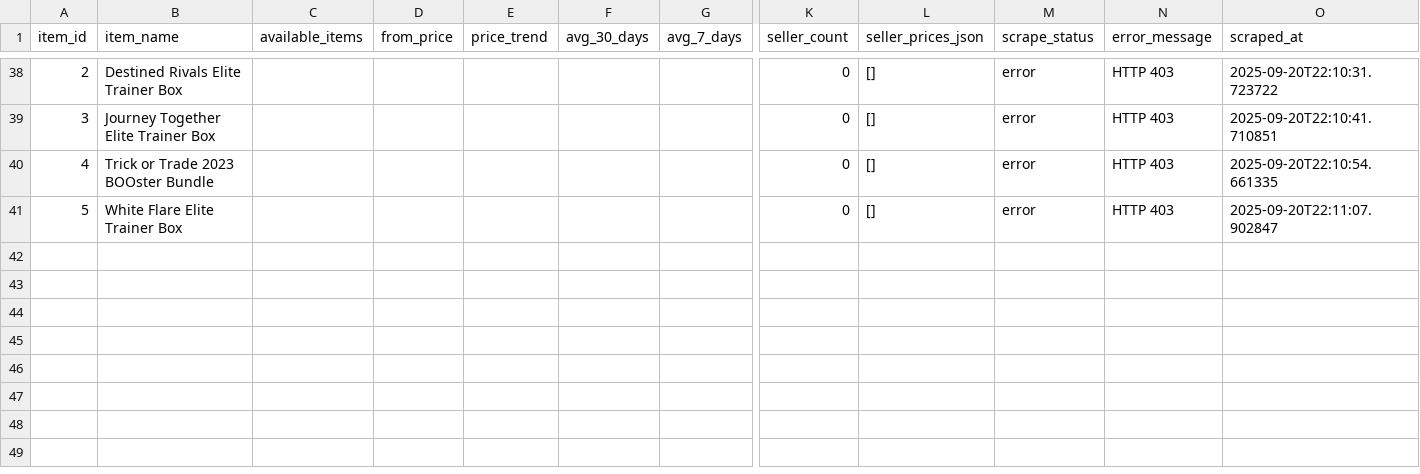
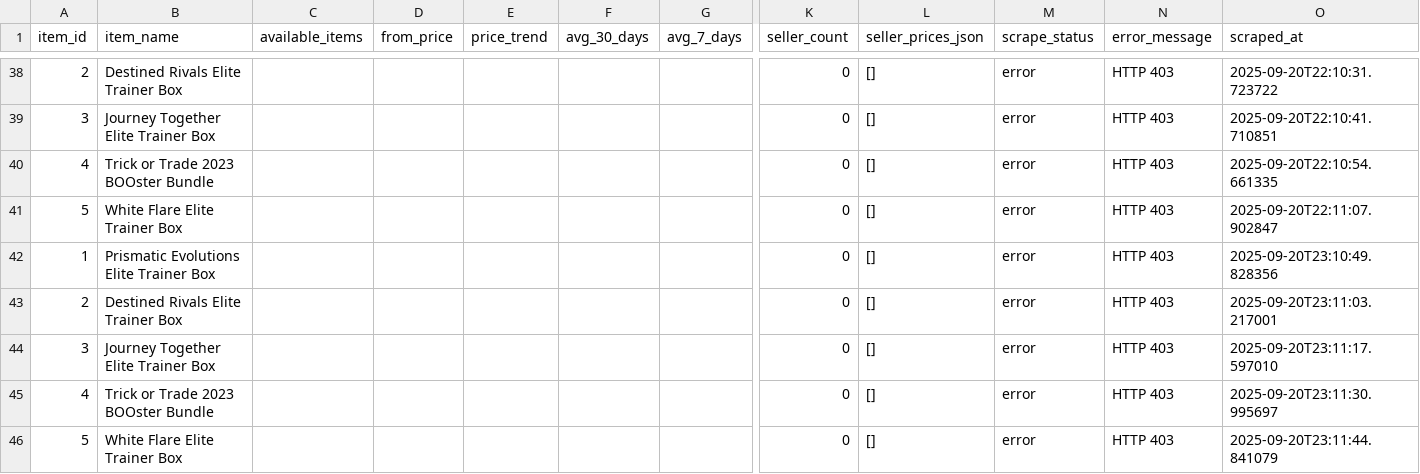
Before and after one commit to MyAscii/portfolio-tracker, a CSV file: data/price_history.csv, drawn as a sheet; only a part is shown, gaps mark what is left out; rows hold the shown columns only; the diff names each change by its address in the sheet, - before the commit and + after, or states it on an @@ line.

```diff
--- a/data/price_history.csv
+++ b/data/price_history.csv
+row 42: 1 | Prismatic Evolutions Elite Trainer Box |  |  |  |  |  | 0 | [] | error | HTTP 403 | 2025-09-20T23:10:49.828356
+row 43: 2 | Destined Rivals Elite Trainer Box |  |  |  |  |  | 0 | [] | error | HTTP 403 | 2025-09-20T23:11:03.217001
+row 44: 3 | Journey Together Elite Trainer Box |  |  |  |  |  | 0 | [] | error | HTTP 403 | 2025-09-20T23:11:17.597010
+row 45: 4 | Trick or Trade 2023 BOOster Bundle |  |  |  |  |  | 0 | [] | error | HTTP 403 | 2025-09-20T23:11:30.995697
+row 46: 5 | White Flare Elite Trainer Box |  |  |  |  |  | 0 | [] | error | HTTP 403 | 2025-09-20T23:11:44.841079
```
Also changed, not shown: data/portfolio_items.csv.
